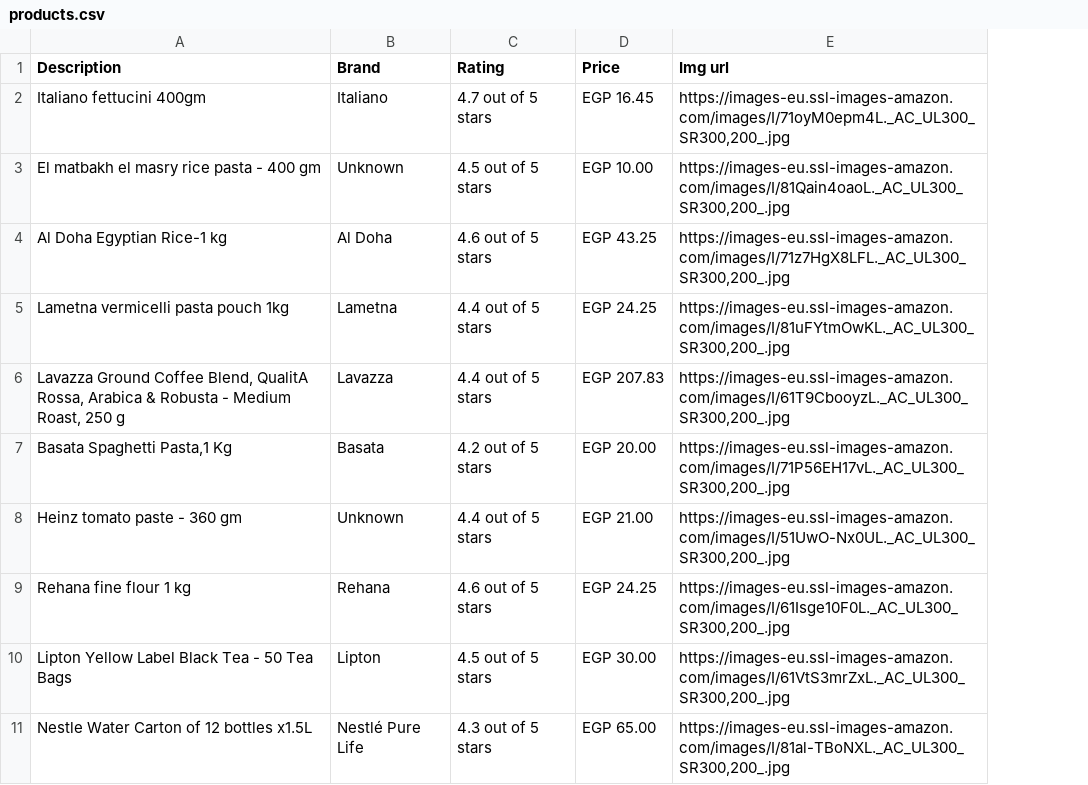
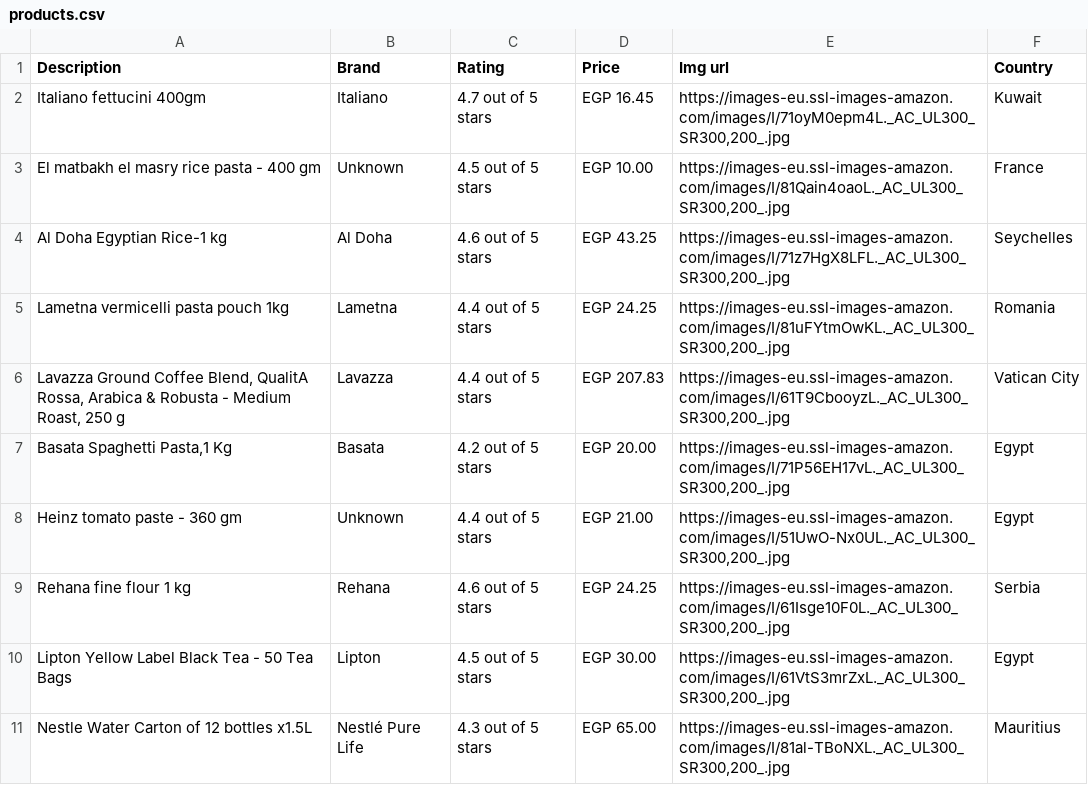
Before and after one commit to Peter-Fayez95/GroceryShop, a CSV file: groceryshop/products.csv, drawn as a sheet; only a part is shown; the diff names each change by its address in the sheet, - before the commit and + after, or states it on an @@ line.

```diff
--- a/groceryshop/products.csv
+++ b/groceryshop/products.csv
+column F (Country), rows 2-11: Kuwait | France | Seychelles | Romania | Vatican City | Egypt | Egypt | Serbia | Egypt | Mauritius
```
Also changed, not shown: 2 other files.
